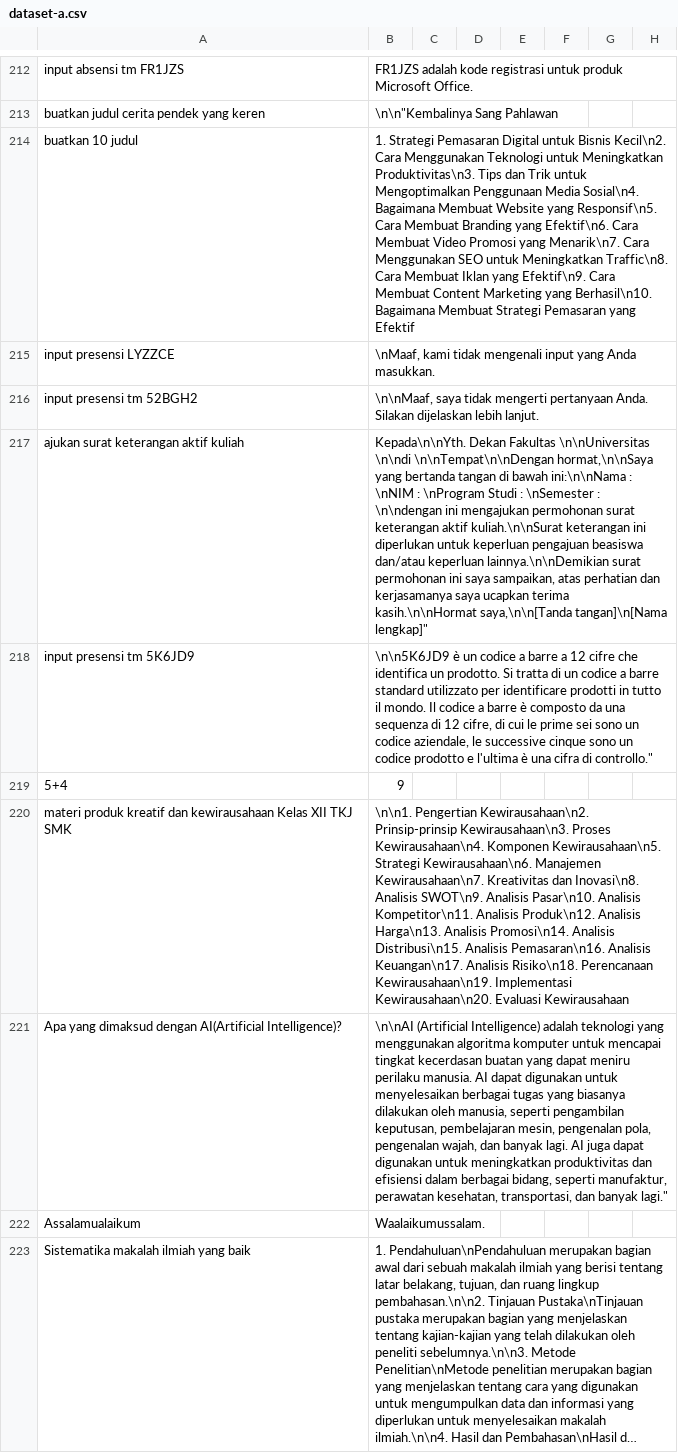
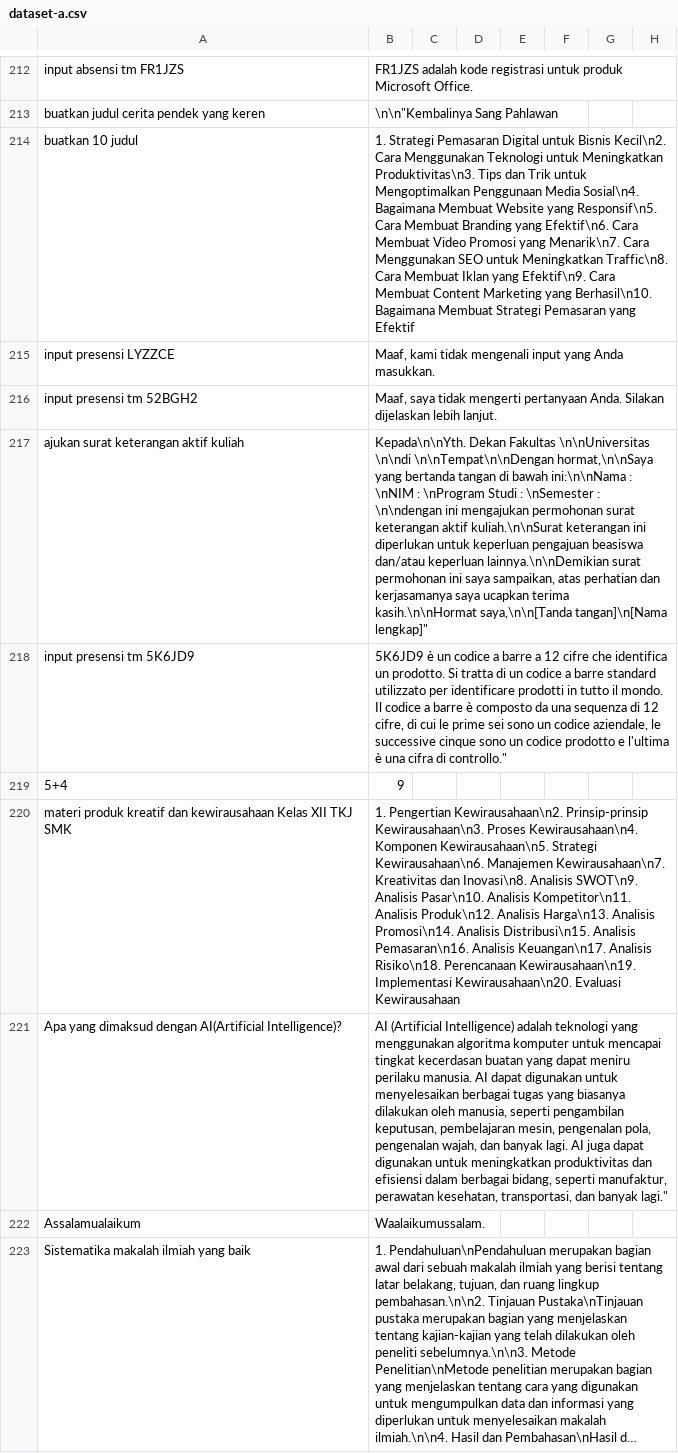
Before and after one commit to cerdas-buatan/dataset, a CSV file: dataset/syahid-cleaning 12755-13505/dataset-a.csv, drawn as a sheet; only a part is shown, gaps mark what is left out; long unchanged cells end in …; the diff covers the shown part only; the diff names each change by its address in the sheet, - before the commit and + after, or states it on an @@ line.

Commit message:
clean5

```diff
--- a/dataset/syahid-cleaning 12755-13505/dataset-a.csv
+++ b/dataset/syahid-cleaning 12755-13505/dataset-a.csv
-B215: \nMaaf, kami tidak…
+B215: Maaf, kami tidak…
-B216: \n\nMaaf, saya tidak…
+B216: Maaf, saya tidak…
-B218: \n\n5K6JD9 è un…
+B218: 5K6JD9 è un…
-B220: \n\n1. Pengertian Kewirausahaan\n2.…
+B220: 1. Pengertian Kewirausahaan\n2.…
-B221: \n\nAI (Artificial Intelligence)…
+B221: AI (Artificial Intelligence)…
```
Also changed, not shown: 6 edited cells elsewhere in this file.
